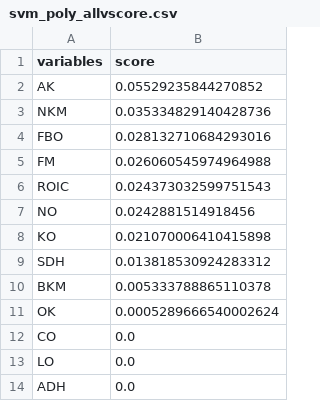
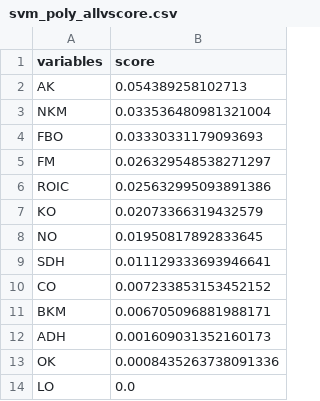
Before and after one commit to ahmetcankal/bagimsiz_denetim, a CSV file: Results/svm_poly/svm_poly_allvscore.csv, drawn as a sheet.

```diff
--- a/Results/svm_poly/svm_poly_allvscore.csv
+++ b/Results/svm_poly/svm_poly_allvscore.csv
@@ -1,14 +1,14 @@
 variables,score
-AK,0.05529235844270852
-NKM,0.035334829140428736
-FBO,0.028132710684293016
-FM,0.026060545974964988
-ROIC,0.024373032599751543
-NO,0.0242881514918456
-KO,0.021070006410415898
-SDH,0.013818530924283312
-BKM,0.005333788865110378
-OK,0.0005289666540002624
-CO,0.0
+AK,0.054389258102713
+NKM,0.033536480981321004
+FBO,0.03330331179093693
+FM,0.026329548538271297
+ROIC,0.025632995093891386
+KO,0.02073366319432579
+NO,0.01950817892833645
+SDH,0.011129333693946641
+CO,0.007233853153452152
+BKM,0.006705096881988171
+ADH,0.001609031352160173
+OK,0.0008435263738091336
 LO,0.0
-ADH,0.0
```
Also changed, not shown: Results/Decision Tree/Decision Tree_allvscore.csv, Results/Decision Tree_results.csv, 13 other files.
